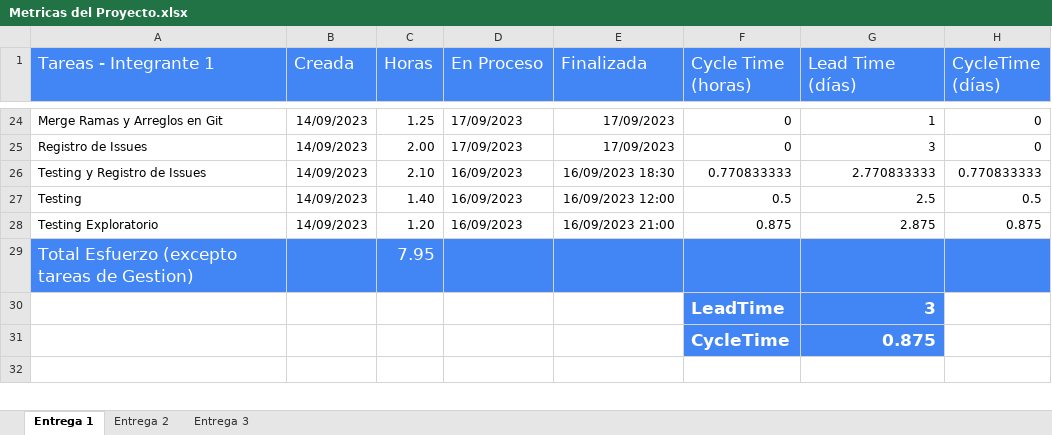
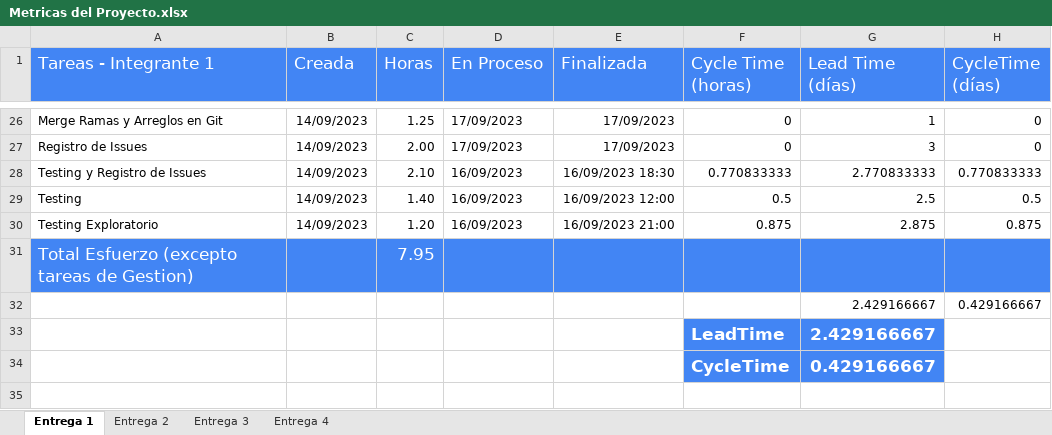
Before and after one commit to IngSoft-ISA2-2023-2/obligatorio-montes-de-oca-rositto-silvera, an Excel workbook: Esfuerzo de Tareas/Entrega 4/Metricas del Proyecto.xlsx, sheet Entrega 1, drawn as a sheet; only a part is shown, gaps mark what is left out; values as stored, in another font and other column widths than the file's, no borders; removed rows and columns are numbered as before the commit, all else as after; the diff covers the shown part only; the diff names each change by its address in the sheet, - before the commit and + after, or states it on an @@ line.

```diff
--- a/Esfuerzo de Tareas/Entrega 4/Metricas del Proyecto.xlsx (sheet Entrega 1)
+++ b/Esfuerzo de Tareas/Entrega 4/Metricas del Proyecto.xlsx (sheet Entrega 1)
+sheet tab: Entrega 4
-row 30:  |  |  |  |  | LeadTime | 3
-row 31:  |  |  |  |  | CycleTime | 0.875
+row 32:  |  |  |  |  |  | 2.429166667 | 0.429166667
+row 33:  |  |  |  |  | LeadTime | 2.429166667
+row 34:  |  |  |  |  | CycleTime | 0.429166667
```
Also changed, not shown: 6 added rows, 4 removed rows and 6 edited cells elsewhere in this sheet, sheet Entrega 3, sheet Entrega 2, formulas that keep their value, 6 other files.
